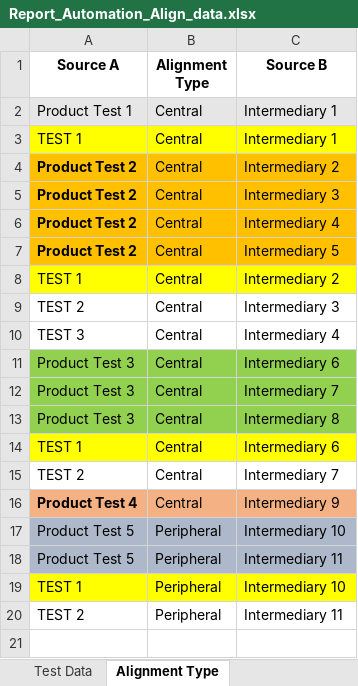
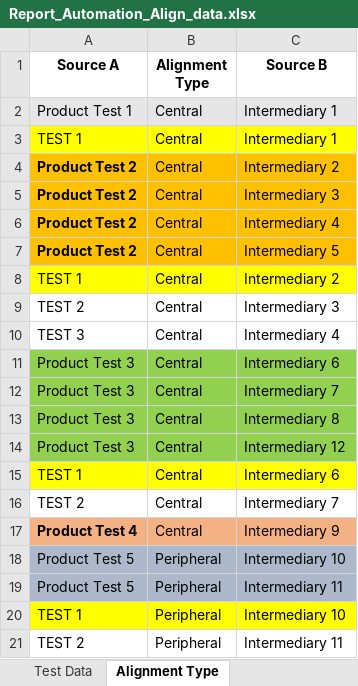
Before and after one commit to ram9sing/lomt_automation, an Excel workbook: src/main/java/lomt/pearson/fileupload/reports/Report_Automation_Align_data.xlsx, sheet Alignment Type, drawn as a sheet; values as stored, in another font and other column widths than the file's, no borders; the diff names each change by its address in the sheet, - before the commit and + after, or states it on an @@ line.

Commit message:
LOMT-1839 report changes + functions adjusted

```diff
--- a/src/main/java/lomt/pearson/fileupload/reports/Report_Automation_Align_data.xlsx (sheet Alignment Type)
+++ b/src/main/java/lomt/pearson/fileupload/reports/Report_Automation_Align_data.xlsx (sheet Alignment Type)
+row 14: Product Test 3 | Central | Intermediary 12
```
Also changed, not shown: sheet Test Data, 11 other files.
